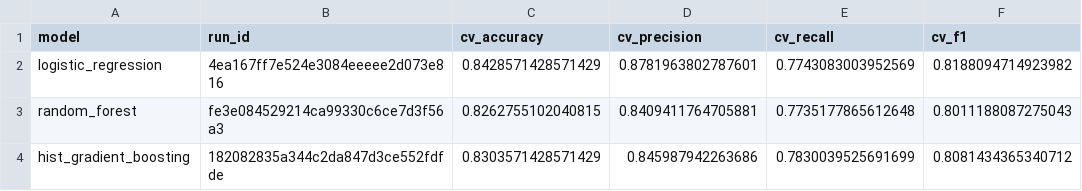
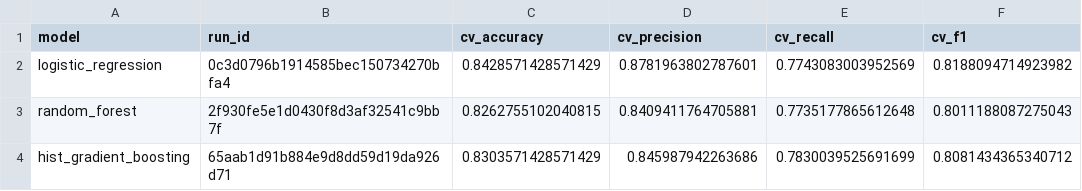
Before and after one commit to Sai-Rakshith-2209/heart-mlops, a CSV file: reports/model_comparison.csv, drawn as a sheet; only a part is shown; the diff names each change by its address in the sheet, - before the commit and + after, or states it on an @@ line.

```diff
--- a/reports/model_comparison.csv
+++ b/reports/model_comparison.csv
-B2 (run_id): 4ea167ff7e524e3084eeeee2d073e816
+B2 (run_id): 0c3d0796b1914585bec150734270bfa4
-B3 (run_id): fe3e084529214ca99330c6ce7d3f56a3
+B3 (run_id): 2f930fe5e1d0430f8d3af32541c9bb7f
-B4 (run_id): 182082835a344c2da847d3ce552fdfde
+B4 (run_id): 65aab1d91b884e9d8dd59d19da926d71
```
Also changed, not shown: 13 other files.
